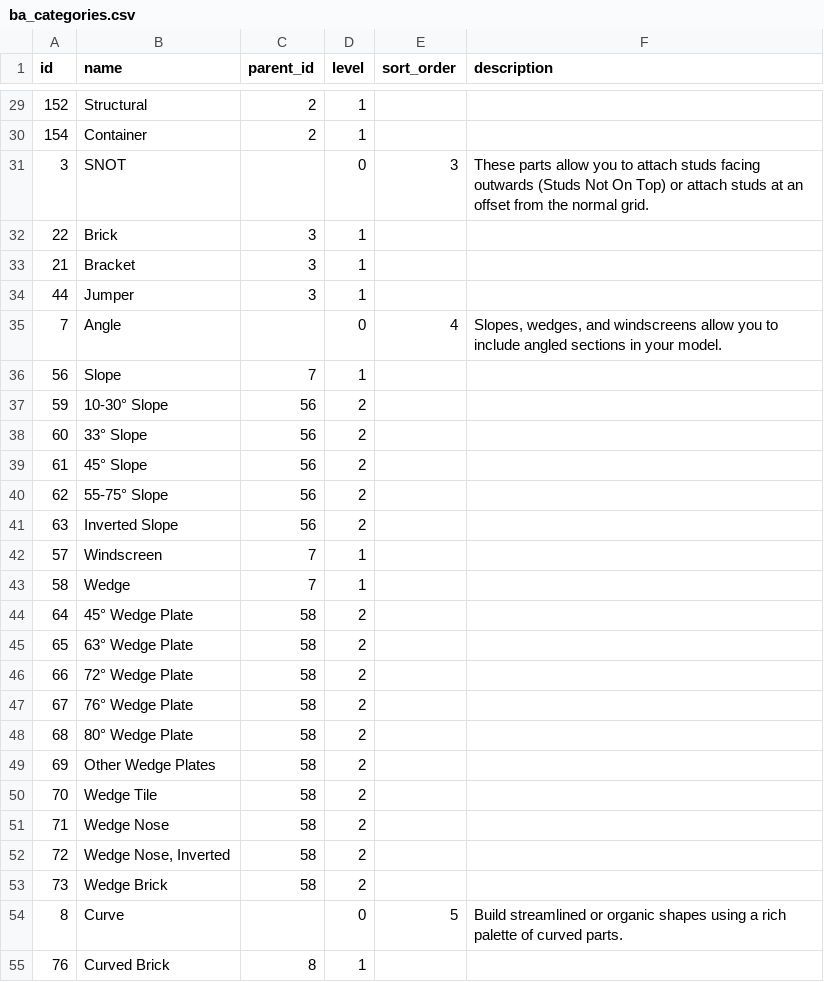
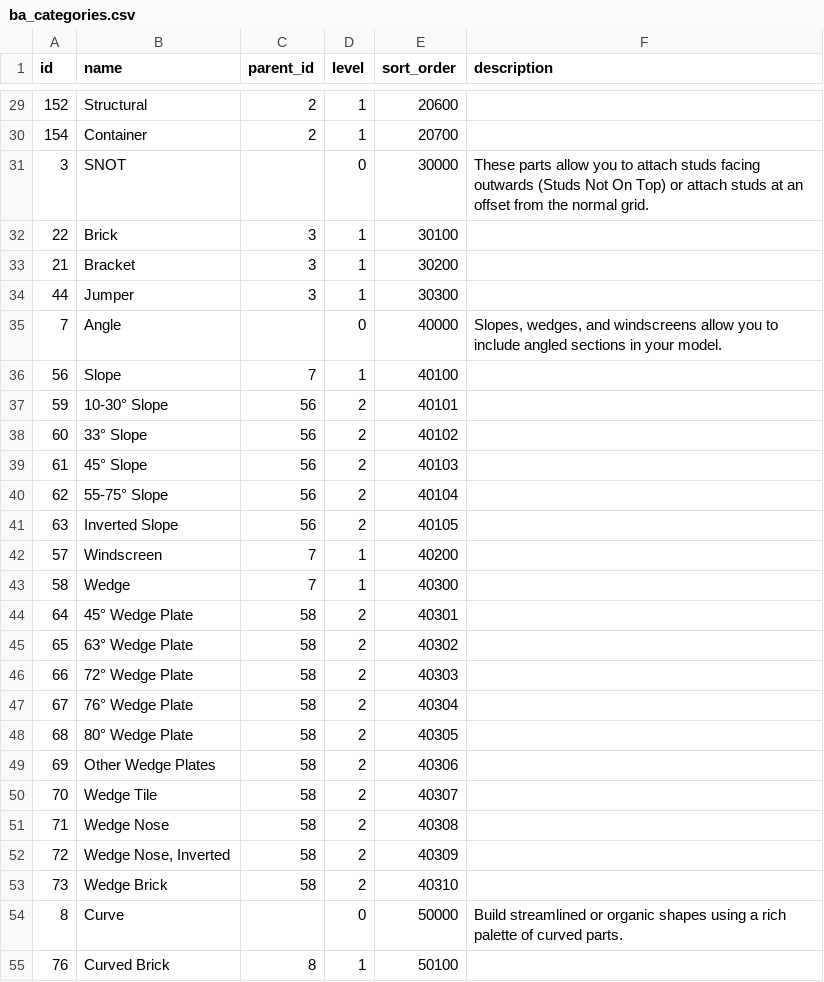
Before and after one commit to jdlien/lego-label-search, a CSV file: data/ba_categories.csv, drawn as a sheet; only a part is shown, gaps mark what is left out; the diff covers the shown part only.

Commit message:
Remove update_category_sort_order.js and use hierarchical sort_order from BA data
- Multiply root category sort_order by 10000 (e.g., Basic = 10000)
- Level 1 subcategories: root + (counter × 100) (e.g., Brick = 10100)
- Level 2+ subcategories: parent + counter (e.g., 1× Brick = 10101)
- This preserves BrickArchitect's logical ordering while making hierarchy visible
- Remove update_category_sort_order.js script and all references

```diff
--- a/data/ba_categories.csv
+++ b/data/ba_categories.csv
@@ -29,27 +29,27 @@
-"152","Structural","2","1","",""
-"154","Container","2","1","",""
-"3","SNOT","","0","3","These parts allow you to attach studs facing outwards (Studs Not On Top) or attach studs at an offset from the normal grid."
-"22","Brick","3","1","",""
-"21","Bracket","3","1","",""
-"44","Jumper","3","1","",""
-"7","Angle","","0","4","Slopes, wedges, and windscreens allow you to include angled sections in your model."
-"56","Slope","7","1","",""
-"59","10-30° Slope","56","2","",""
-"60","33° Slope","56","2","",""
-"61","45° Slope","56","2","",""
-"62","55-75° Slope","56","2","",""
-"63","Inverted Slope","56","2","",""
-"57","Windscreen","7","1","",""
-"58","Wedge","7","1","",""
-"64","45° Wedge Plate","58","2","",""
-"65","63° Wedge Plate","58","2","",""
-"66","72° Wedge Plate","58","2","",""
-"67","76° Wedge Plate","58","2","",""
-"68","80° Wedge Plate","58","2","",""
-"69","Other Wedge Plates","58","2","",""
-"70","Wedge Tile","58","2","",""
-"71","Wedge Nose","58","2","",""
-"72","Wedge Nose, Inverted","58","2","",""
-"73","Wedge Brick","58","2","",""
-"8","Curve","","0","5","Build streamlined or organic shapes using a rich palette of curved parts."
-"76","Curved Brick","8","1","",""
+"152","Structural","2","1","20600",""
+"154","Container","2","1","20700",""
+"3","SNOT","","0","30000","These parts allow you to attach studs facing outwards (Studs Not On Top) or attach studs at an offset from the normal grid."
+"22","Brick","3","1","30100",""
+"21","Bracket","3","1","30200",""
+"44","Jumper","3","1","30300",""
+"7","Angle","","0","40000","Slopes, wedges, and windscreens allow you to include angled sections in your model."
+"56","Slope","7","1","40100",""
+"59","10-30° Slope","56","2","40101",""
+"60","33° Slope","56","2","40102",""
+"61","45° Slope","56","2","40103",""
+"62","55-75° Slope","56","2","40104",""
+"63","Inverted Slope","56","2","40105",""
+"57","Windscreen","7","1","40200",""
+"58","Wedge","7","1","40300",""
+"64","45° Wedge Plate","58","2","40301",""
+"65","63° Wedge Plate","58","2","40302",""
+"66","72° Wedge Plate","58","2","40303",""
+"67","76° Wedge Plate","58","2","40304",""
+"68","80° Wedge Plate","58","2","40305",""
+"69","Other Wedge Plates","58","2","40306",""
+"70","Wedge Tile","58","2","40307",""
+"71","Wedge Nose","58","2","40308",""
+"72","Wedge Nose, Inverted","58","2","40309",""
+"73","Wedge Brick","58","2","40310",""
+"8","Curve","","0","50000","Build streamlined or organic shapes using a rich palette of curved parts."
+"76","Curved Brick","8","1","50100",""
```
Also changed, not shown: 166 edited cells elsewhere in this file, 10 other files.
